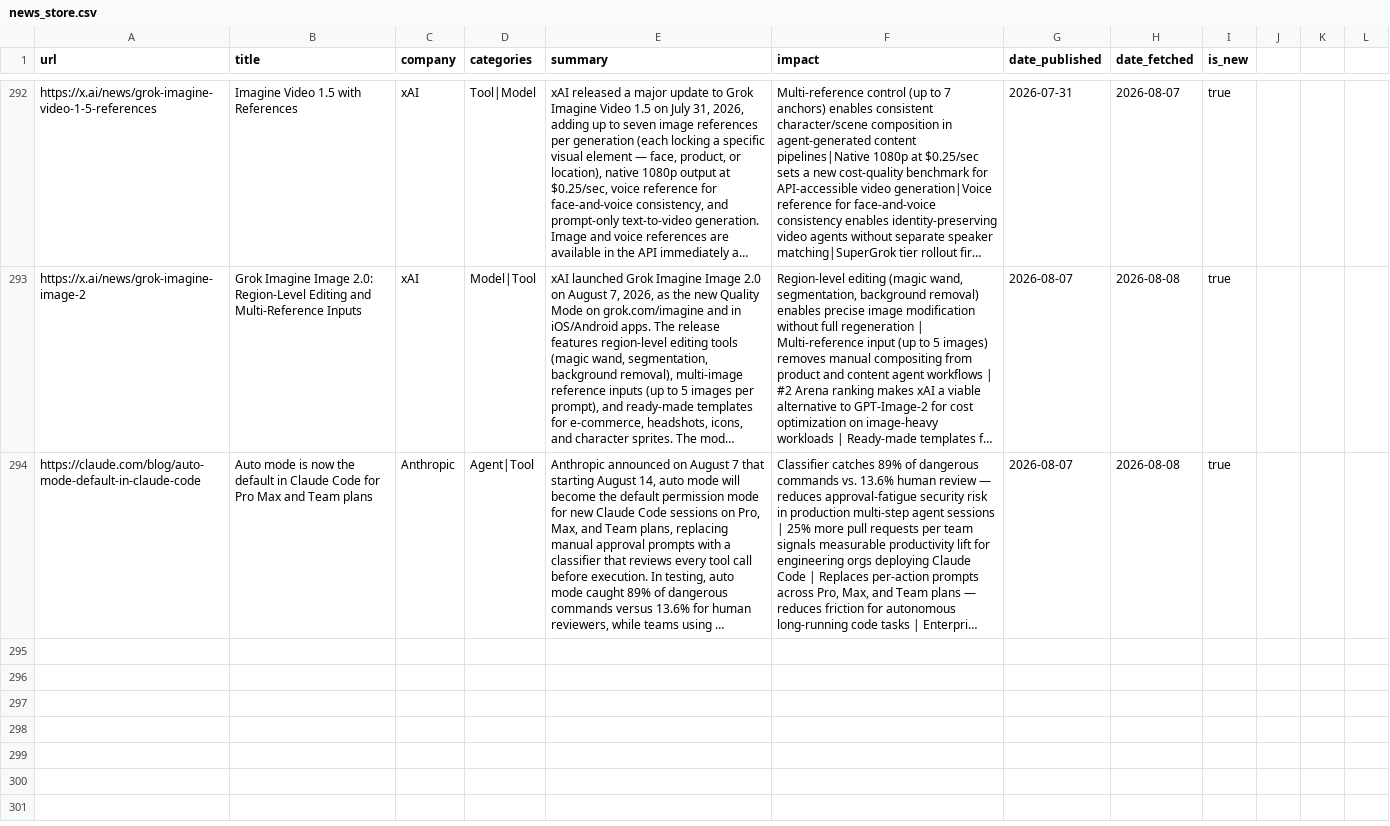
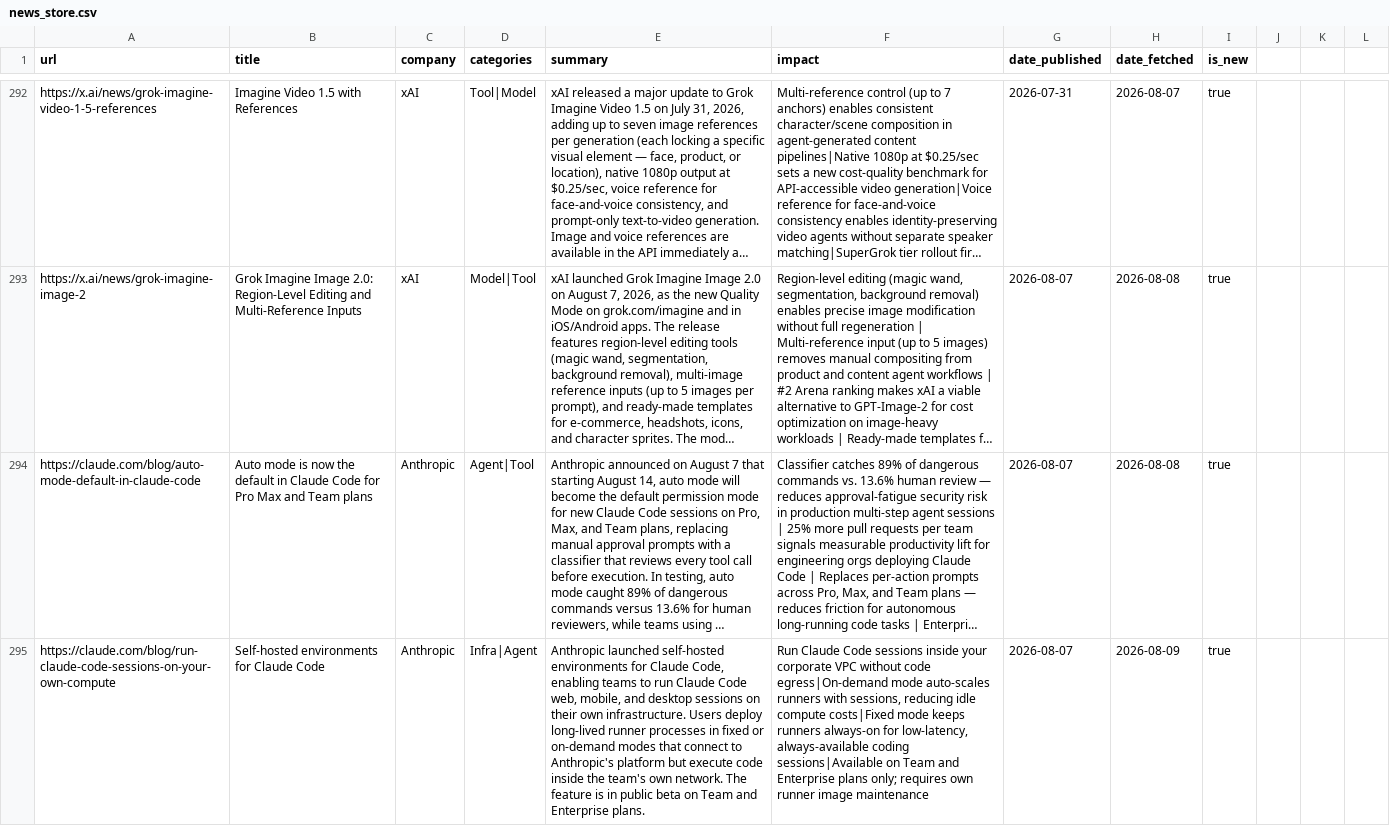
Before and after one commit to mahendrakelp/gen-ai-updates, a CSV file: data/news_store.csv, drawn as a sheet; only a part is shown, gaps mark what is left out; long unchanged cells end in …; the diff covers the shown part only; the diff names each change by its address in the sheet, - before the commit and + after, or states it on an @@ line.

```diff
--- a/data/news_store.csv
+++ b/data/news_store.csv
+row 295: https://claude.com/blog/run-claude-code-sessions-on-your-own-compute | Self-hosted environments for Claude Code | Anthropic | Infra|Agent | Anthropic launched self-hosted environments for Claude Code, enabling teams to run Claude Code web, mobile, and desktop sessions on their own infrastructure. Users deploy long-lived runner processes in fixed or on-demand modes that connect to Anthropic's platform but execute code inside the team's own network. The feature is in public beta on Team and Enterprise plans. | Run Claude Code sessions inside your corporate VPC without code egress|On-demand mode auto-scales runners with sessions, reducing idle compute costs|Fixed mode keeps runners always-on for low-latency, always-available coding sessions|Available on Team and Enterprise plans only; requires own runner image maintenance | 2026-08-07 | 2026-08-09 | true
```
Also changed, not shown: 3 added rows elsewhere in this file.
